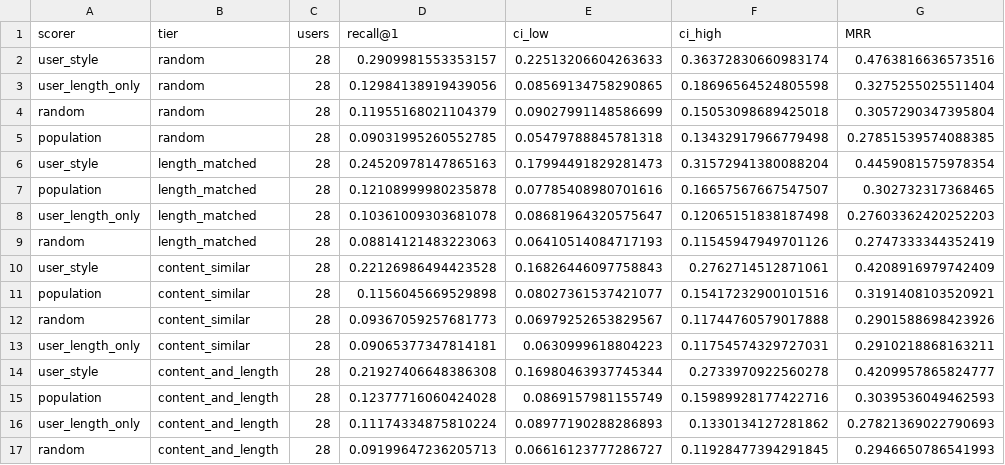
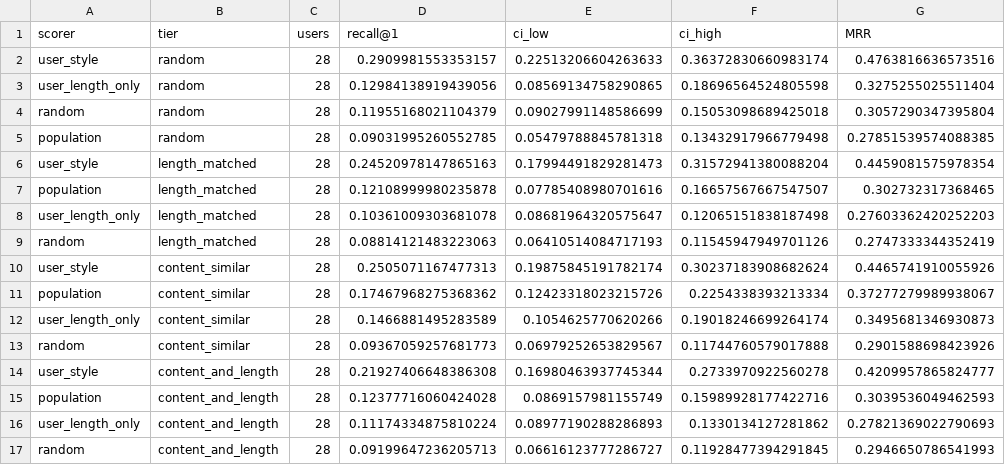
Before and after one commit to arnavbhanage/PickyTalker, a CSV file: docs/findings/04_v1_baselines.csv, drawn as a sheet.

Commit message:
Enhance v1 benchmark and audit functionality
- Updated baseline metrics in 04_v1_baselines.csv for user_style and population in content_similar tier.
- Adjusted learning curve data in 04_v1_learning_curve.csv to reflect new evaluations.
- Corrected recall values in 04_v1_lineup_audit.csv for content_similar tier.
- Modified paired gain metrics in 04_v1_paired_gain.csv for content_similar tier.
- Revised findings_04.md to clarify the impact of the noncentral-length fix on lineup attacks.
- Implemented a noncentral sampling method in build_v1.py to prevent centrality attacks.
- Added a test case in test_benchmark_v1.py to ensure lineup_length_center remains below audit gate.

```diff
--- a/docs/findings/04_v1_baselines.csv
+++ b/docs/findings/04_v1_baselines.csv
@@ -9,6 +9,6 @@ user_length_only,length_matched,28,0.10361009303681078,0.08681964320575647,0.120
 random,length_matched,28,0.08814121483223063,0.06410514084717193,0.11545947949701126,0.2747333344352419
-user_style,content_similar,28,0.22126986494423528,0.16826446097758843,0.2762714512871061,0.4208916979742409
-population,content_similar,28,0.1156045669529898,0.08027361537421077,0.15417232900101516,0.3191408103520921
+user_style,content_similar,28,0.2505071167477313,0.19875845191782174,0.30237183908682624,0.4465741910055926
+population,content_similar,28,0.17467968275368362,0.12423318023215726,0.2254338393213334,0.37277279989938067
+user_length_only,content_similar,28,0.1466881495283589,0.1054625770620266,0.19018246699264174,0.3495681346930873
 random,content_similar,28,0.09367059257681773,0.06979252653829567,0.11744760579017888,0.2901588698423926
-user_length_only,content_similar,28,0.09065377347814181,0.0630999618804223,0.11754574329727031,0.2910218868163211
 user_style,content_and_length,28,0.21927406648386308,0.16980463937745344,0.2733970922560278,0.4209957865824777
```
Also changed, not shown: docs/findings/04_v1_learning_curve.csv, docs/findings/04_v1_lineup_audit.csv, 5 other files.
